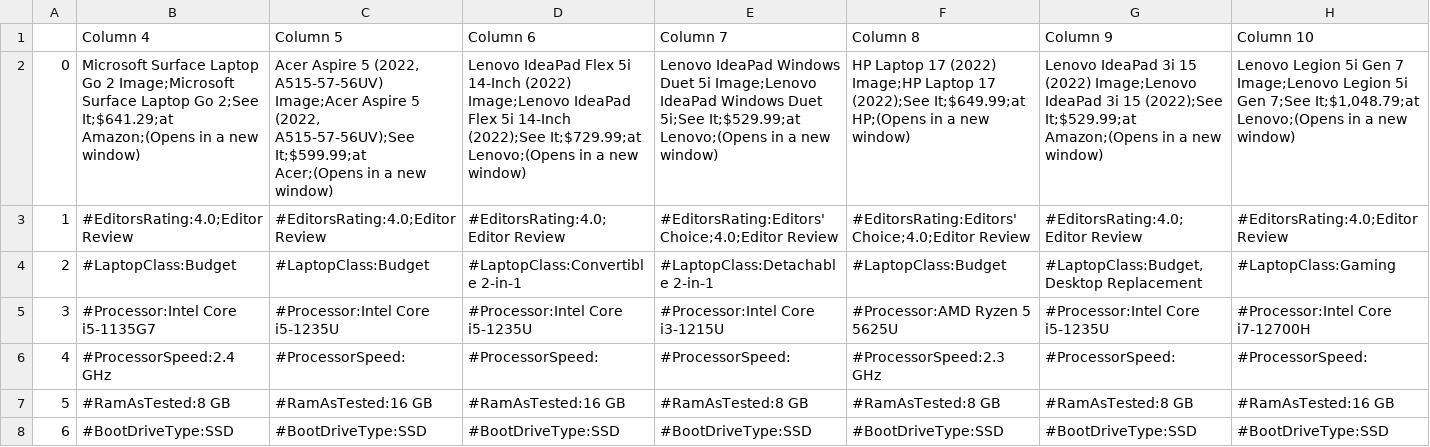
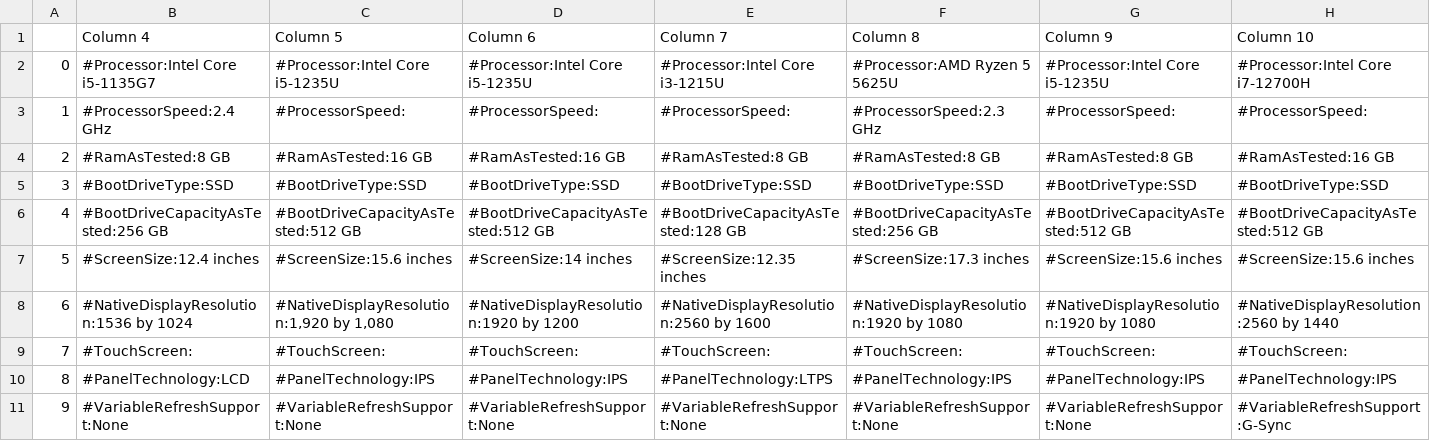
Before and after one commit to InagoesIT/laptop-recommender, a CSV file: resources/Budget_Laptops.csv, drawn as a sheet; only a part is shown; the shorter side is filled out with more unchanged rows; removed rows and columns are numbered as before the commit, all else as after; rows hold the shown columns only; the diff names each change by its address in the sheet, - before the commit and + after, or states it on an @@ line.

```diff
--- a/resources/Budget_Laptops.csv
+++ b/resources/Budget_Laptops.csv
-row 2: 0 | Microsoft Surface Laptop Go 2 Image;Microsoft Surface Laptop Go 2;See It;$641.29;at Amazon;(Opens in a new window) | Acer Aspire 5 (2022, A515-57-56UV) Image;Acer Aspire 5 (2022, A515-57-56UV);See It;$599.99;at Acer;(Opens in a new window) | Lenovo IdeaPad Flex 5i 14-Inch (2022) Image;Lenovo IdeaPad Flex 5i 14-Inch (2022);See It;$729.99;at Lenovo;(Opens in a new window) | Lenovo IdeaPad Windows Duet 5i Image;Lenovo IdeaPad Windows Duet 5i;See It;$529.99;at Lenovo;(Opens in a new window) | HP Laptop 17 (2022) Image;HP Laptop 17 (2022);See It;$649.99;at HP;(Opens in a new window) | Lenovo IdeaPad 3i 15 (2022) Image;Lenovo IdeaPad 3i 15 (2022);See It;$529.99;at Amazon;(Opens in a new window) | Lenovo Legion 5i Gen 7 Image;Lenovo Legion 5i Gen 7;See It;$1,048.79;at Lenovo;(Opens in a new window)
-row 3: 1 | #EditorsRating:4.0;Editor Review | #EditorsRating:4.0;Editor Review | #EditorsRating:4.0;Editor Review | #EditorsRating:Editors' Choice;4.0;Editor Review | #EditorsRating:Editors' Choice;4.0;Editor Review | #EditorsRating:4.0;Editor Review | #EditorsRating:4.0;Editor Review
-row 4: 2 | #LaptopClass:Budget | #LaptopClass:Budget | #LaptopClass:Convertible 2-in-1 | #LaptopClass:Detachable 2-in-1 | #LaptopClass:Budget | #LaptopClass:Budget, Desktop Replacement | #LaptopClass:Gaming
@@ column A renumbered from row 2 down @@
```
Also changed, not shown: resources/Gaming_Laptops.csv, resources/Laptops_for_Kids.csv, 11 other files.
